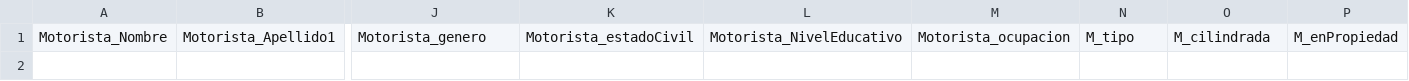
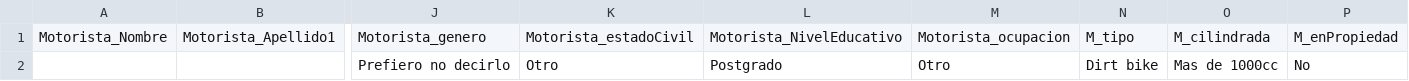
Before and after one commit to AlejandroRasero/Encuestas2, a CSV file: csvs/archivo.csv, drawn as a sheet; only a part is shown, gaps mark what is left out; rows hold the shown columns only; the diff names each change by its address in the sheet, - before the commit and + after, or states it on an @@ line.

Commit message:
prueba de actualizacion

```diff
--- a/csvs/archivo.csv
+++ b/csvs/archivo.csv
+row 2:  |  | Prefiero no decirlo | Otro | Postgrado | Otro | Dirt bike | Mas de 1000cc | No
```
